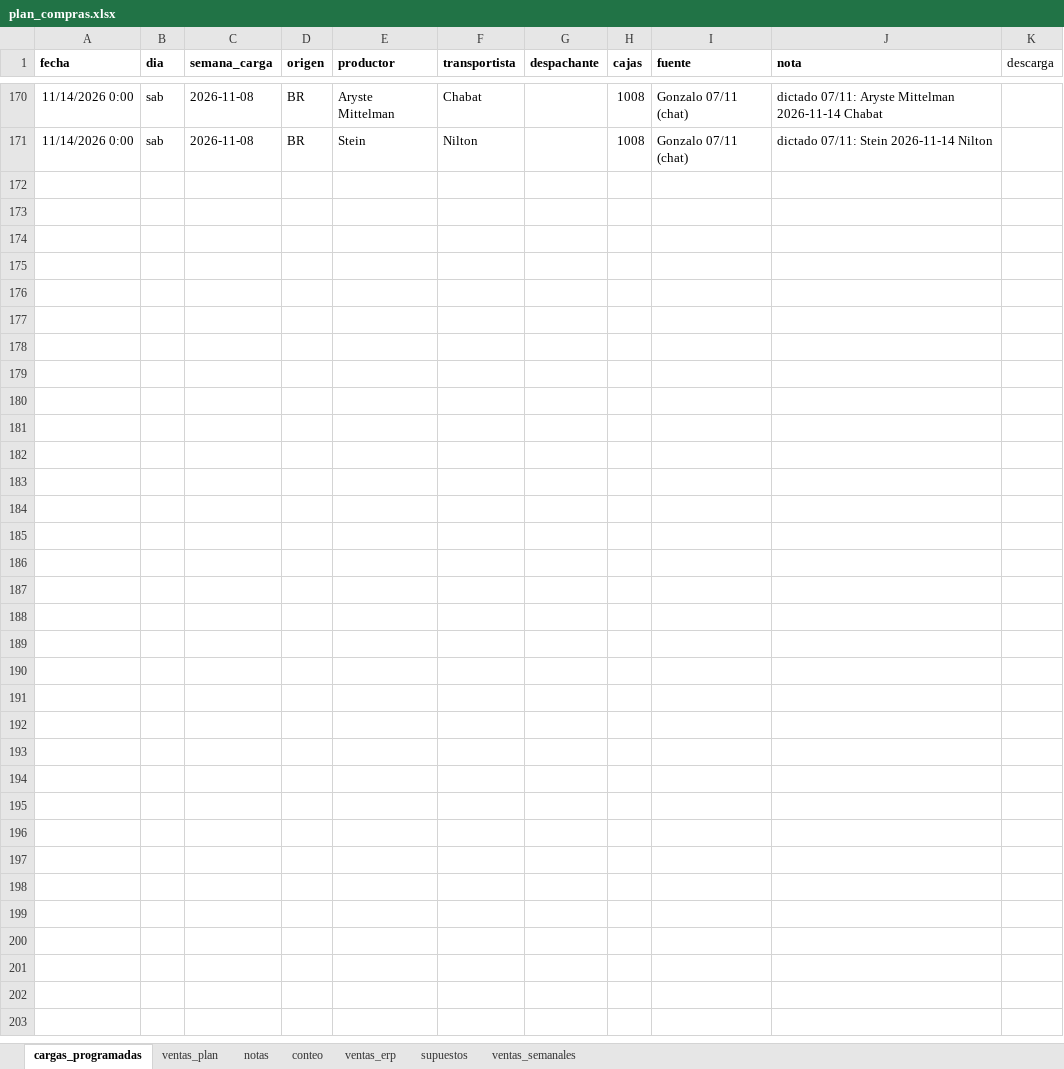
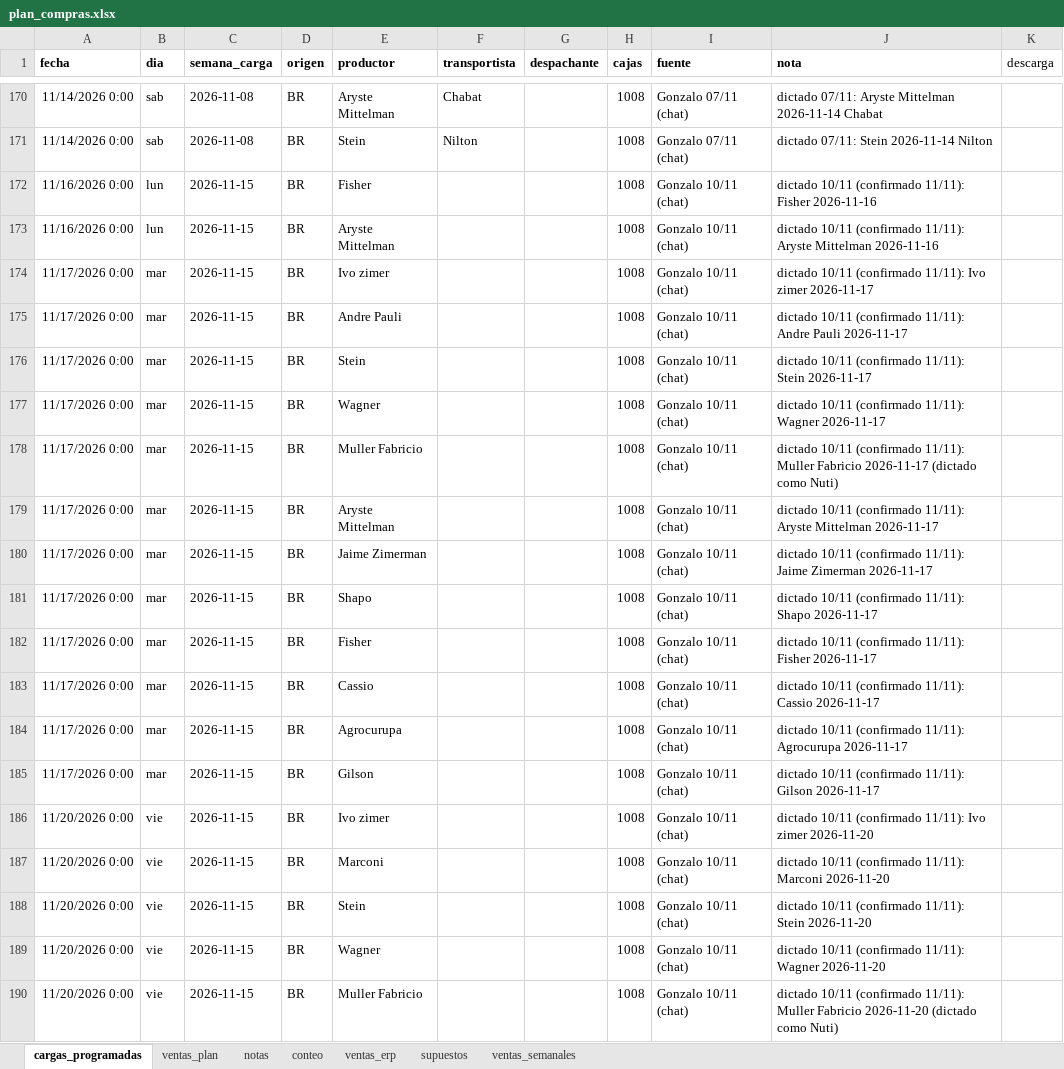
Before and after one commit to ingenieria-pepe/gonza_pepe, an Excel workbook: plan_compras/plan_compras.xlsx, sheet cargas_programadas, drawn as a sheet; only a part is shown, gaps mark what is left out; values as stored, in another font and other column widths than the file's, no borders; the diff covers the shown part only; the diff names each change by its address in the sheet, - before the commit and + after, or states it on an @@ line.

```diff
--- a/plan_compras/plan_compras.xlsx (sheet cargas_programadas)
+++ b/plan_compras/plan_compras.xlsx (sheet cargas_programadas)
+row 172: 11/16/2026 0:00 | lun | 2026-11-15 | BR | Fisher |  |  | 1008 | Gonzalo 10/11 (chat) | dictado 10/11 (confirmado 11/11): Fisher 2026-11-16
+row 173: 11/16/2026 0:00 | lun | 2026-11-15 | BR | Aryste Mittelman |  |  | 1008 | Gonzalo 10/11 (chat) | dictado 10/11 (confirmado 11/11): Aryste Mittelman 2026-11-16
+row 174: 11/17/2026 0:00 | mar | 2026-11-15 | BR | Ivo zimer |  |  | 1008 | Gonzalo 10/11 (chat) | dictado 10/11 (confirmado 11/11): Ivo zimer 2026-11-17
+row 175: 11/17/2026 0:00 | mar | 2026-11-15 | BR | Andre Pauli |  |  | 1008 | Gonzalo 10/11 (chat) | dictado 10/11 (confirmado 11/11): Andre Pauli 2026-11-17
+row 176: 11/17/2026 0:00 | mar | 2026-11-15 | BR | Stein |  |  | 1008 | Gonzalo 10/11 (chat) | dictado 10/11 (confirmado 11/11): Stein 2026-11-17
+row 177: 11/17/2026 0:00 | mar | 2026-11-15 | BR | Wagner |  |  | 1008 | Gonzalo 10/11 (chat) | dictado 10/11 (confirmado 11/11): Wagner 2026-11-17
+row 178: 11/17/2026 0:00 | mar | 2026-11-15 | BR | Muller Fabricio |  |  | 1008 | Gonzalo 10/11 (chat) | dictado 10/11 (confirmado 11/11): Muller Fabricio 2026-11-17 (dictado como Nuti)
+row 179: 11/17/2026 0:00 | mar | 2026-11-15 | BR | Aryste Mittelman |  |  | 1008 | Gonzalo 10/11 (chat) | dictado 10/11 (confirmado 11/11): Aryste Mittelman 2026-11-17
+row 180: 11/17/2026 0:00 | mar | 2026-11-15 | BR | Jaime Zimerman |  |  | 1008 | Gonzalo 10/11 (chat) | dictado 10/11 (confirmado 11/11): Jaime Zimerman 2026-11-17
+row 181: 11/17/2026 0:00 | mar | 2026-11-15 | BR | Shapo |  |  | 1008 | Gonzalo 10/11 (chat) | dictado 10/11 (confirmado 11/11): Shapo 2026-11-17
+row 182: 11/17/2026 0:00 | mar | 2026-11-15 | BR | Fisher |  |  | 1008 | Gonzalo 10/11 (chat) | dictado 10/11 (confirmado 11/11): Fisher 2026-11-17
+row 183: 11/17/2026 0:00 | mar | 2026-11-15 | BR | Cassio |  |  | 1008 | Gonzalo 10/11 (chat) | dictado 10/11 (confirmado 11/11): Cassio 2026-11-17
+row 184: 11/17/2026 0:00 | mar | 2026-11-15 | BR | Agrocurupa |  |  | 1008 | Gonzalo 10/11 (chat) | dictado 10/11 (confirmado 11/11): Agrocurupa 2026-11-17
+row 185: 11/17/2026 0:00 | mar | 2026-11-15 | BR | Gilson |  |  | 1008 | Gonzalo 10/11 (chat) | dictado 10/11 (confirmado 11/11): Gilson 2026-11-17
+row 186: 11/20/2026 0:00 | vie | 2026-11-15 | BR | Ivo zimer |  |  | 1008 | Gonzalo 10/11 (chat) | dictado 10/11 (confirmado 11/11): Ivo zimer 2026-11-20
+row 187: 11/20/2026 0:00 | vie | 2026-11-15 | BR | Marconi |  |  | 1008 | Gonzalo 10/11 (chat) | dictado 10/11 (confirmado 11/11): Marconi 2026-11-20
+row 188: 11/20/2026 0:00 | vie | 2026-11-15 | BR | Stein |  |  | 1008 | Gonzalo 10/11 (chat) | dictado 10/11 (confirmado 11/11): Stein 2026-11-20
+row 189: 11/20/2026 0:00 | vie | 2026-11-15 | BR | Wagner |  |  | 1008 | Gonzalo 10/11 (chat) | dictado 10/11 (confirmado 11/11): Wagner 2026-11-20
+row 190: 11/20/2026 0:00 | vie | 2026-11-15 | BR | Muller Fabricio |  |  | 1008 | Gonzalo 10/11 (chat) | dictado 10/11 (confirmado 11/11): Muller Fabricio 2026-11-20 (dictado como Nuti)
```
Also changed, not shown: 9 added rows elsewhere in this sheet, 2 other files.
